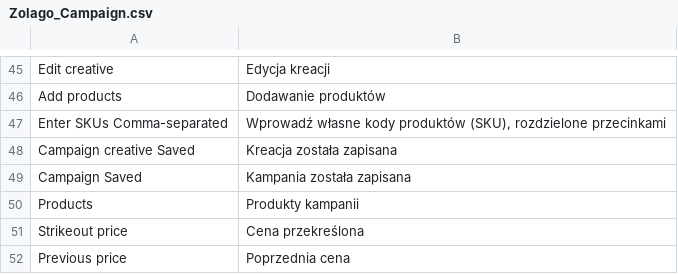
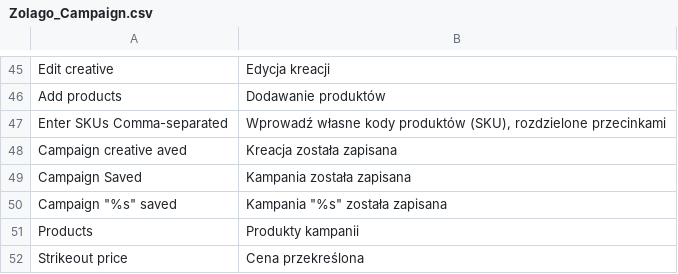
Before and after one commit to stanislawantoniak/maax, a CSV file: app/locale/pl_PL/Zolago_Campaign.csv, drawn as a sheet; only a part is shown, gaps mark what is left out; the shorter side is filled out with more unchanged rows.

Commit message:
Refs#458 after adding campaign edit form should be extended to products/banners not close to grid first tab shoul be creatives

```diff
--- a/app/locale/pl_PL/Zolago_Campaign.csv
+++ b/app/locale/pl_PL/Zolago_Campaign.csv
@@ -47,4 +47,5 @@
 "Enter SKUs Comma-separated","Wprowadź własne kody produktów (SKU), rozdzielone przecinkami"
-"Campaign creative Saved","Kreacja została zapisana"
+"Campaign creative aved","Kreacja została zapisana"
 "Campaign Saved","Kampania została zapisana"
+"Campaign ""%s"" saved","Kampania ""%s"" została zapisana"
 "Products","Produkty kampanii"
```
Also changed, not shown: 2 other files.
